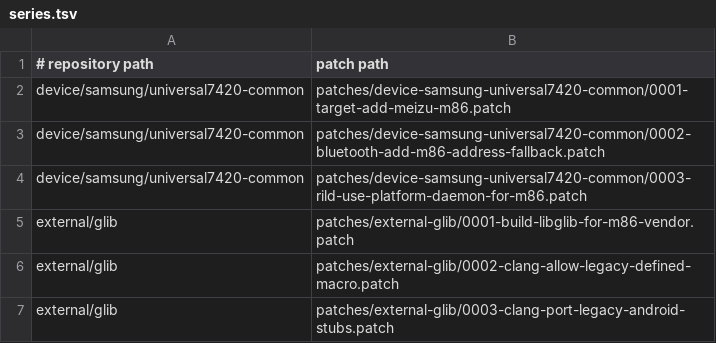
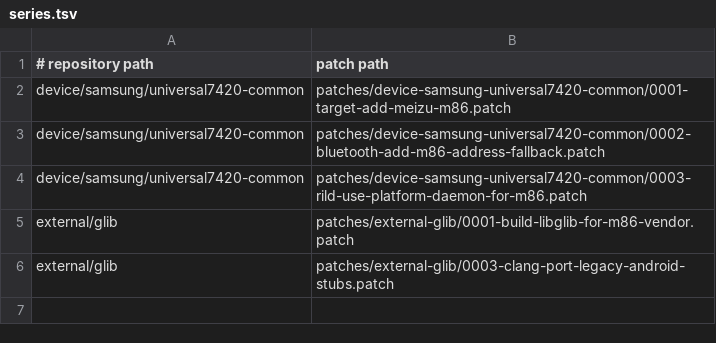
Before and after one commit to meizu-pro5-dev/pro5-android, a TSV file: patches/series.tsv, drawn as a sheet.

Commit message:
build: drop superseded glib patch entry

```diff
--- a/patches/series.tsv
+++ b/patches/series.tsv
@@ -5,3 +5,2 @@ device/samsung/universal7420-common	patches/device-samsung-universal7420-common/
 external/glib	patches/external-glib/0001-build-libglib-for-m86-vendor.patch
-external/glib	patches/external-glib/0002-clang-allow-legacy-defined-macro.patch
 external/glib	patches/external-glib/0003-clang-port-legacy-android-stubs.patch
```
